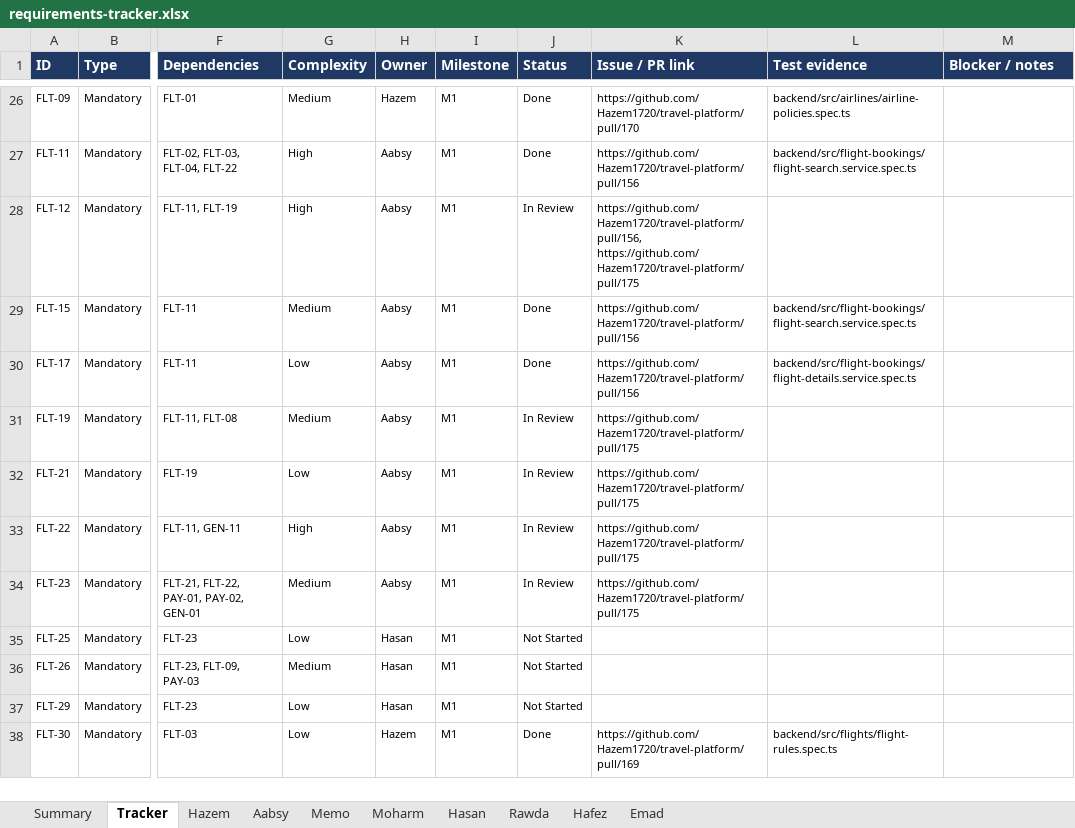
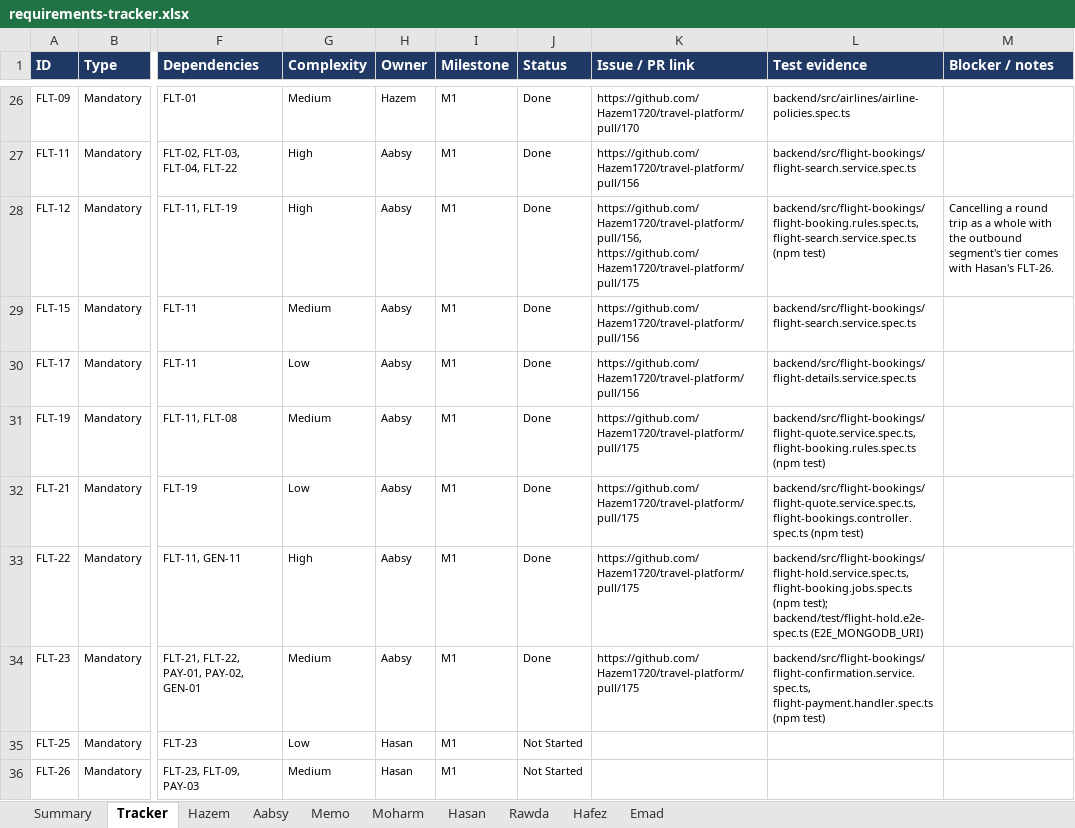
Before and after one commit to Hazem1720/travel-platform, an Excel workbook: docs/requirements/requirements-tracker.xlsx, sheet Tracker, drawn as a sheet; only a part is shown, gaps mark what is left out; the shorter side is filled out with more unchanged rows; values as stored, in another font and other column widths than the file's, no borders; the diff names each change by its address in the sheet, - before the commit and + after, or states it on an @@ line.

```diff
--- a/docs/requirements/requirements-tracker.xlsx (sheet Tracker)
+++ b/docs/requirements/requirements-tracker.xlsx (sheet Tracker)
-J28 (Status): In Review
+J28 (Status): Done
-L28 (Test evidence): (empty)
+L28 (Test evidence): backend/src/flight-bookings/flight-booking.rules.spec.ts, flight-search.service.spec.ts (npm test)
-M28 (Blocker / notes): (empty)
+M28 (Blocker / notes): Cancelling a round trip as a whole with the outbound segment's tier comes with Hasan's FLT-26.
-J31:J34 (Status): In Review
+J31:J34 (Status): Done
-L31 (Test evidence): (empty)
+L31 (Test evidence): backend/src/flight-bookings/flight-quote.service.spec.ts, flight-booking.rules.spec.ts (npm test)
-L32 (Test evidence): (empty)
+L32 (Test evidence): backend/src/flight-bookings/flight-quote.service.spec.ts, flight-bookings.controller.spec.ts (npm test)
-L33 (Test evidence): (empty)
+L33 (Test evidence): backend/src/flight-bookings/flight-hold.service.spec.ts, flight-booking.jobs.spec.ts (npm test); backend/test/flight-hold.e2e-spec.ts (E2E_MONGODB_URI)
-L34 (Test evidence): (empty)
+L34 (Test evidence): backend/src/flight-bookings/flight-confirmation.service.spec.ts, flight-payment.handler.spec.ts (npm test)
```
Also changed, not shown: sheet Summary, sheet Aabsy, 2 other files.
